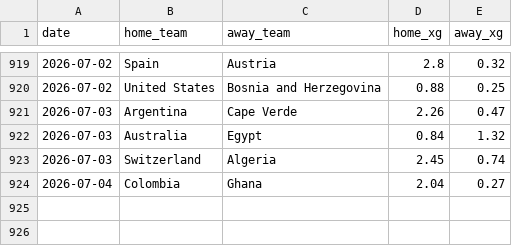
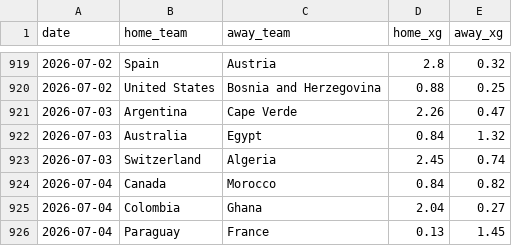
Before and after one commit to SergioLlana/world-cup-predictor, a CSV file: data/input/xg.csv, drawn as a sheet; only a part is shown, gaps mark what is left out.

```diff
--- a/data/input/xg.csv
+++ b/data/input/xg.csv
@@ -923,2 +923,4 @@ date,home_team,away_team,home_xg,away_xg
 2026-07-03,Switzerland,Algeria,2.45,0.74
+2026-07-04,Canada,Morocco,0.84,0.82
 2026-07-04,Colombia,Ghana,2.04,0.27
+2026-07-04,Paraguay,France,0.13,1.45
```
Also changed, not shown: 27 other files.
